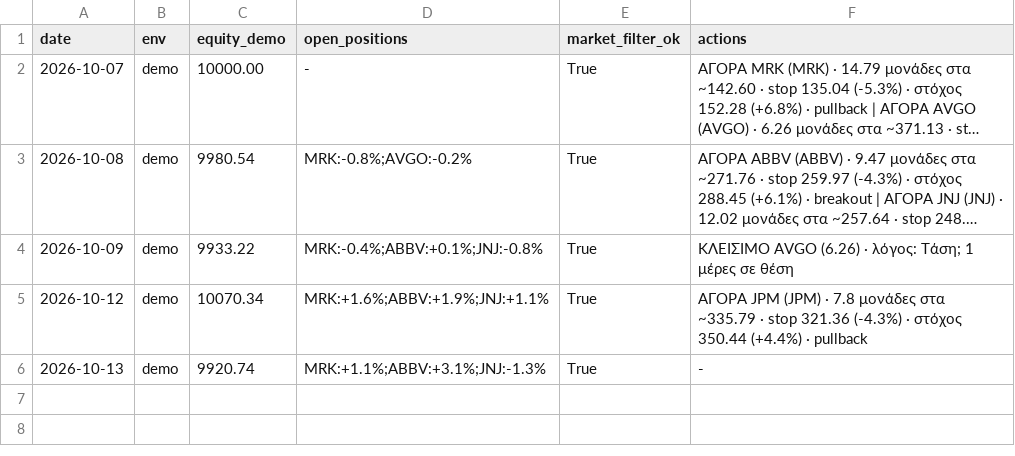
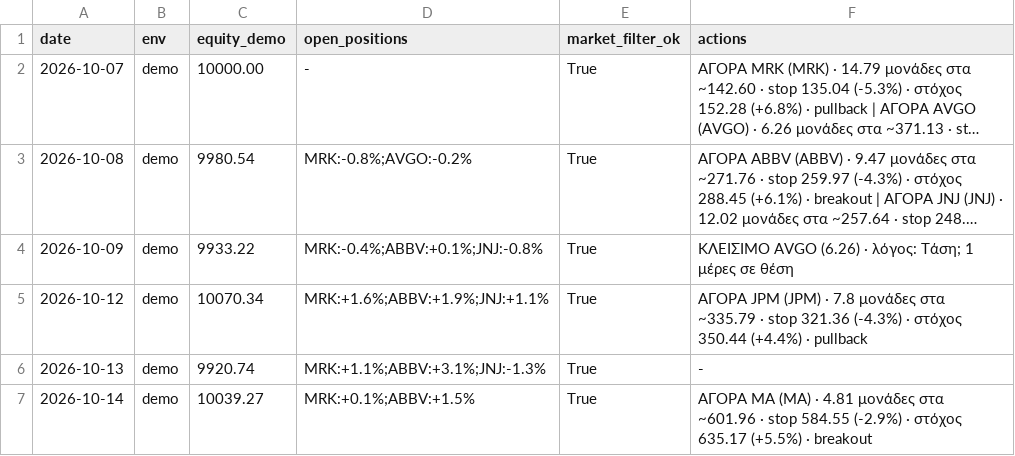
Before and after one commit to andrew711994a-netizen/tesla-live, a CSV file: journal/daily.csv, drawn as a sheet; long unchanged cells end in ….

Commit message:
Journal 2026-10-14 [skip ci]

```diff
--- a/journal/daily.csv
+++ b/journal/daily.csv
@@ -6 +6,2 @@ date,env,equity_demo,open_positions,market_filter_ok,actions
 2026-10-13,demo,9920.74,MRK:+1.1%;ABBV:+3.1%;JNJ:-1.3%,True,-
+2026-10-14,demo,10039.27,MRK:+0.1%;ABBV:+1.5%,True,ΑΓΟΡΑ MA (MA) · 4.81 μονάδες στα ~601.96 · stop 584.55 (-2.9%) · στόχος 635.17 (+5.5%) · breakout
```
Also changed, not shown: journal/trades.csv, 4 other files.
